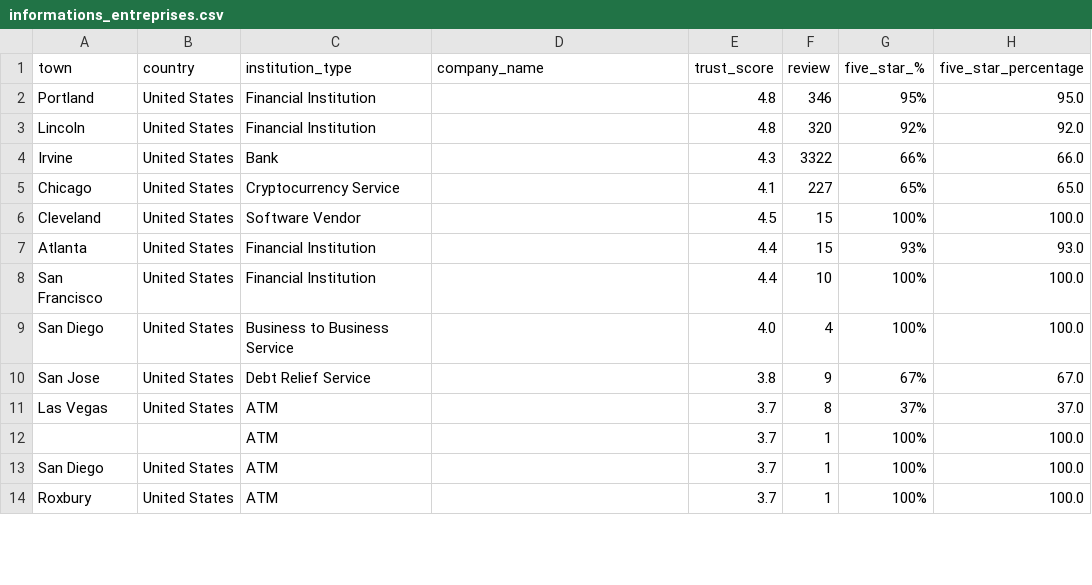
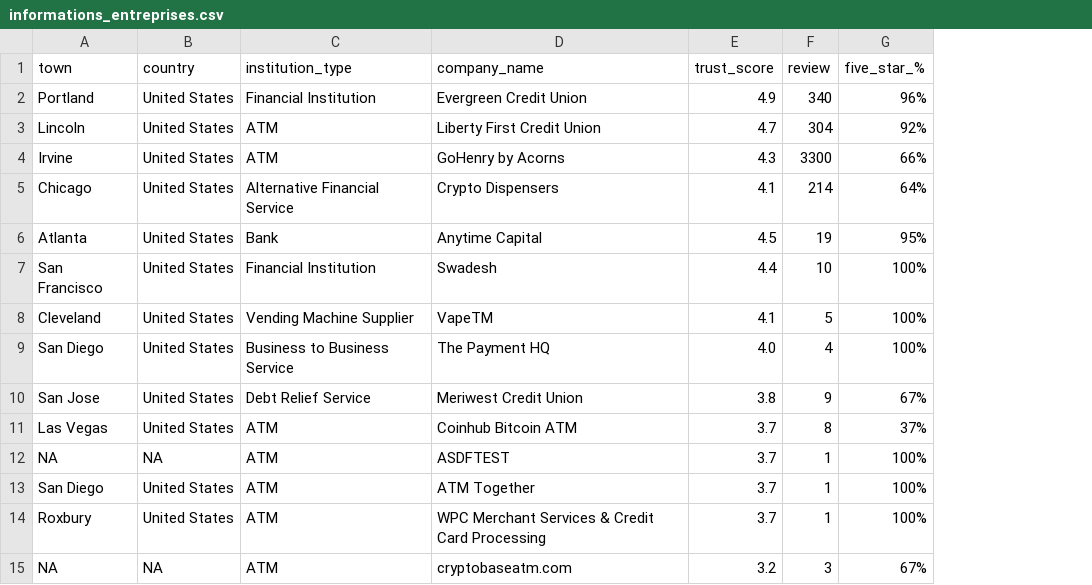
Before and after one commit to lemetice/de_satisfaction_client, a CSV file: db_init/informations_entreprises.csv, drawn as a sheet; only a part is shown; removed rows and columns are numbered as before the commit, all else as after; the diff covers the shown part only; the diff names each change by its address in the sheet, - before the commit and + after, or states it on an @@ line.

```diff
--- a/db_init/informations_entreprises.csv
+++ b/db_init/informations_entreprises.csv
-column H (five_star_percentage), rows 2-5: 95.0 | 92.0 | 66.0 | 65.0; rows 8-14: 100.0 | 100.0 | 67.0 | 37.0 | 100.0 | 100.0 | 100.0
-D2 (company_name): (empty)
+D2 (company_name): Evergreen Credit Union
-E2 (trust_score): 4.8
+E2 (trust_score): 4.9
-F2 (review): 346
+F2 (review): 340
-G2 (five_star_%): 95%
+G2 (five_star_%): 96%
-C3 (institution_type): Financial Institution
+C3 (institution_type): ATM
-D3 (company_name): (empty)
+D3 (company_name): Liberty First Credit Union
-E3 (trust_score): 4.8
+E3 (trust_score): 4.7
-F3 (review): 320
+F3 (review): 304
-C4 (institution_type): Bank
+C4 (institution_type): ATM
-D4 (company_name): (empty)
+D4 (company_name): GoHenry by Acorns
-F4 (review): 3322
+F4 (review): 3300
-C5 (institution_type): Cryptocurrency Service
+C5 (institution_type): Alternative Financial Service
-D5 (company_name): (empty)
+D5 (company_name): Crypto Dispensers
-F5 (review): 227
+F5 (review): 214
-G5 (five_star_%): 65%
+G5 (five_star_%): 64%
-row 6: Cleveland | United States | Software Vendor |  | 4.5 | 15 | 100% | 100.0
-row 7: Atlanta | United States | Financial Institution |  | 4.4 | 15 | 93% | 93.0
+row 6: Atlanta | United States | Bank | Anytime Capital | 4.5 | 19 | 95%
-D7 (company_name): (empty)
+D7 (company_name): Swadesh
+row 8: Cleveland | United States | Vending Machine Supplier | VapeTM | 4.1 | 5 | 100%
-D9 (company_name): (empty)
+D9 (company_name): The Payment HQ
-D10 (company_name): (empty)
+D10 (company_name): Meriwest Credit Union
-D11 (company_name): (empty)
+D11 (company_name): Coinhub Bitcoin ATM
-A12 (town): (empty)
+A12 (town): NA
-B12 (country): (empty)
+B12 (country): NA
-D12 (company_name): (empty)
+D12 (company_name): ASDFTEST
-D13 (company_name): (empty)
+D13 (company_name): ATM Together
-D14 (company_name): (empty)
+D14 (company_name): WPC Merchant Services & Credit Card Processing
+row 15: NA | NA | ATM | cryptobaseatm.com | 3.2 | 3 | 67%
```
Also changed, not shown: 2 added rows, 3 removed rows and 19 edited cells elsewhere in this file, data/informations_entreprises.csv, db_init/data.csv, 15 other files.
